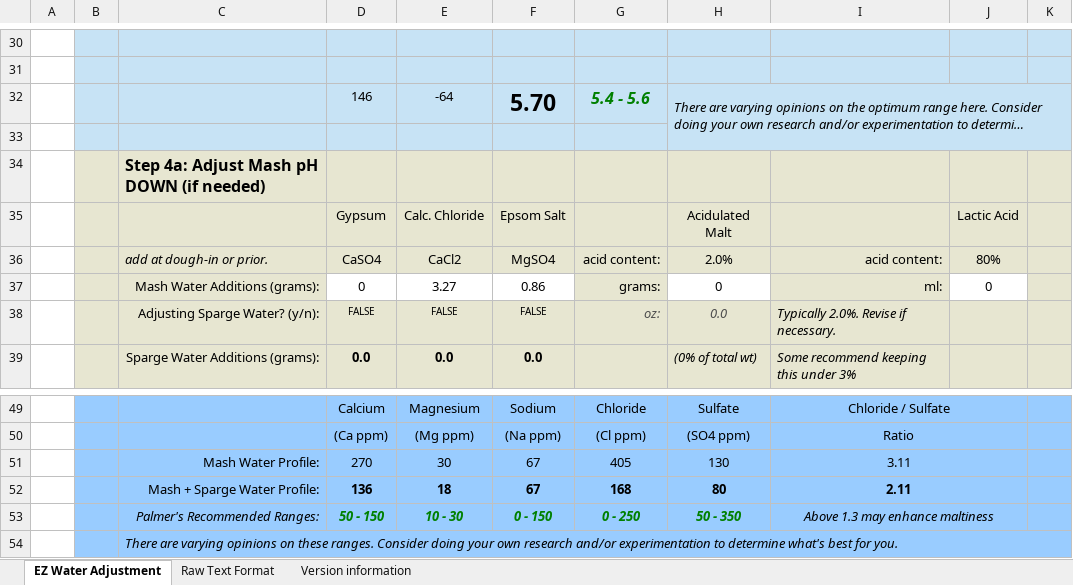
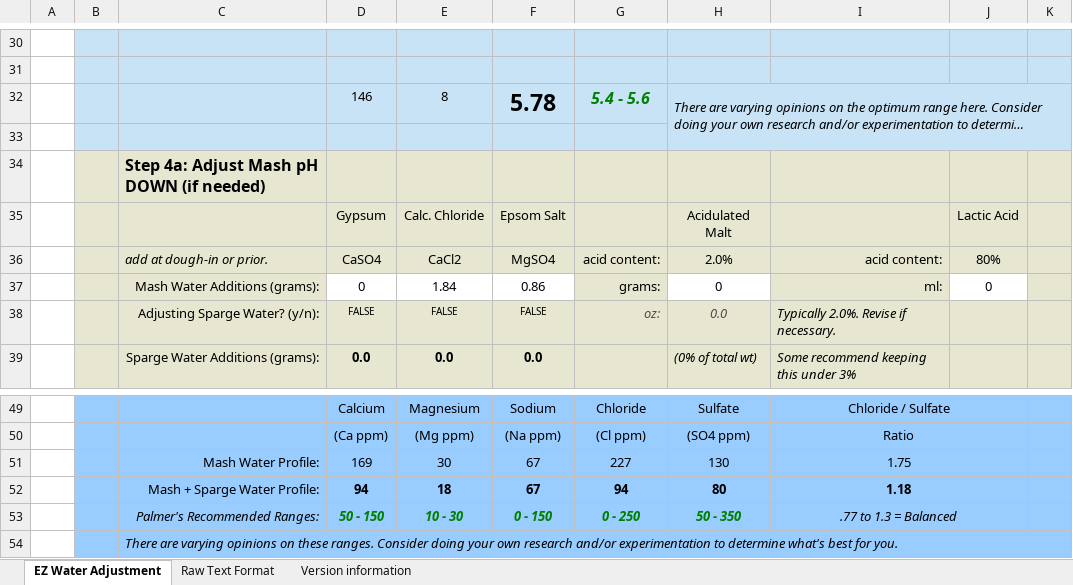
Before and after one commit to lambert/TTO, an Excel workbook: docs/homebrewing/recipes/06_SMaSH_Citra/06_SMaSH_Citra_Water_agents.xlsx, sheet EZ Water Adjustment, drawn as a sheet; only a part is shown, gaps mark what is left out; long unchanged cells end in …; values as stored, in another font and other column widths than the file's, no borders; charts and pictures and conditional formats not drawn; the diff names each change by its address in the sheet, - before the commit and + after, or states it on an @@ line.

```diff
--- a/docs/homebrewing/recipes/06_SMaSH_Citra/06_SMaSH_Citra_Water_agents.xlsx (sheet EZ Water Adjustment)
+++ b/docs/homebrewing/recipes/06_SMaSH_Citra/06_SMaSH_Citra_Water_agents.xlsx (sheet EZ Water Adjustment)
-E32: -64
+E32: 8
-F32: 5.70
+F32: 5.78
-E37: 3.27
+E37: 1.84
-D51: 270
+D51: 169
-G51: 405
+G51: 227
-I51: 3.11
+I51: 1.75
-D52: 136
+D52: 94
-G52: 168
+G52: 94
-I52: 2.11
+I52: 1.18
-I53: Above 1.3 may enhance maltiness
+I53: .77 to 1.3 = Balanced
```
Also changed, not shown: sheet Raw Text Format, 4 other files.
